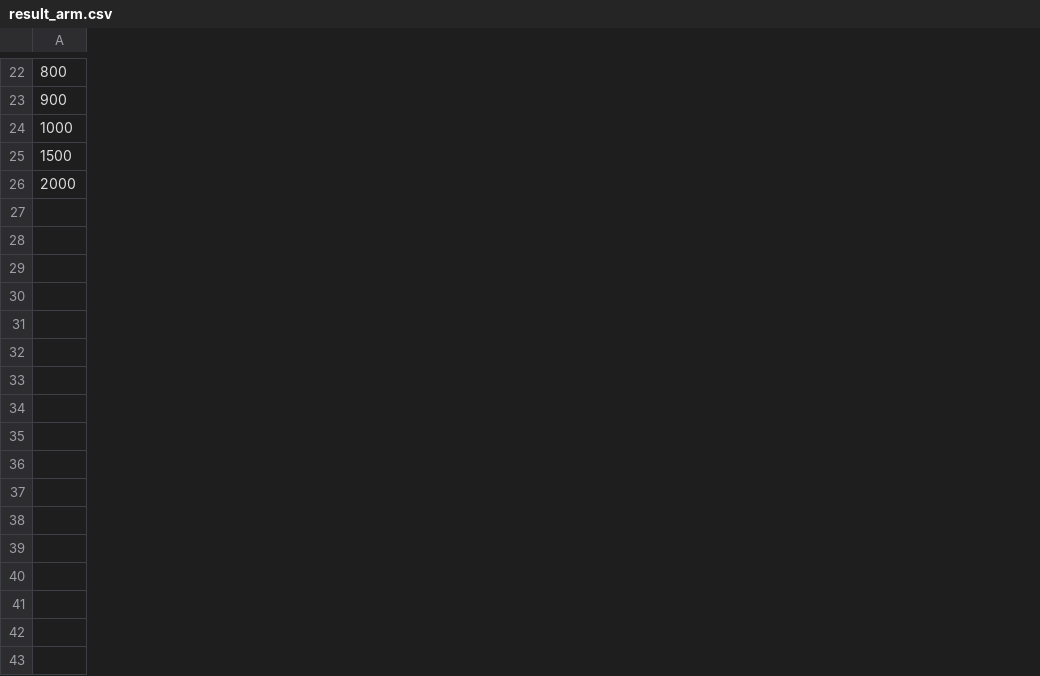
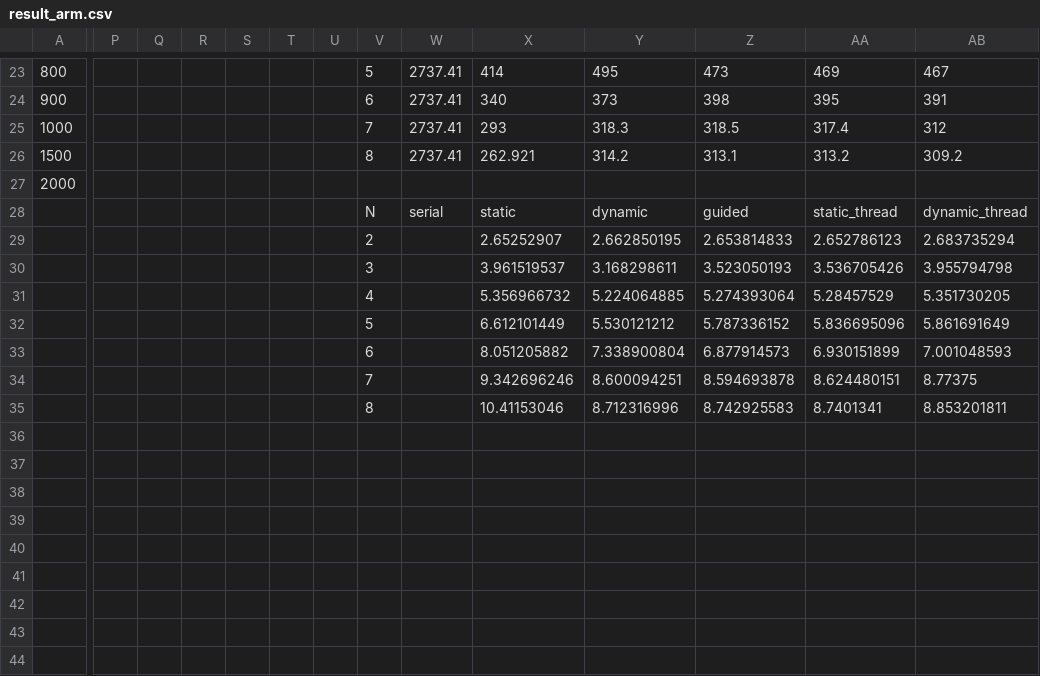
Before and after one commit to NKULYX/NKU-COSC0025-Parallel-Programming, a CSV file: Lab4/report/result_arm.csv, drawn as a sheet; only a part is shown, gaps mark what is left out; rows hold the shown columns only; the diff covers the shown part only; the diff names each change by its address in the sheet, - before the commit and + after, or states it on an @@ line.

Commit message:
Lab4 report

```diff
--- a/Lab4/report/result_arm.csv
+++ b/Lab4/report/result_arm.csv
+column P, empty
+column Q, empty
+column R, empty
+column S, empty
+column T, empty
+column U, empty
+column V, rows 23-26: 5 | 6 | 7 | 8
+column W, rows 23-26: all 2737.41
+column X, rows 23-26: 414 | 340 | 293 | 262.921
+column Y, rows 23-26: 495 | 373 | 318.3 | 314.2
+column Z, rows 23-26: 473 | 398 | 318.5 | 313.1
+column AA, rows 23-26: 469 | 395 | 317.4 | 313.2
+column AB, rows 23-26: 467 | 391 | 312 | 309.2
+row 28:  |  |  |  |  |  |  | N | serial | static | dynamic | guided | static_thread | dynamic_thread
+row 29:  |  |  |  |  |  |  | 2 |  | 2.65252907 | 2.662850195 | 2.653814833 | 2.652786123 | 2.683735294
+row 30:  |  |  |  |  |  |  | 3 |  | 3.961519537 | 3.168298611 | 3.523050193 | 3.536705426 | 3.955794798
+row 31:  |  |  |  |  |  |  | 4 |  | 5.356966732 | 5.224064885 | 5.274393064 | 5.28457529 | 5.351730205
+row 32:  |  |  |  |  |  |  | 5 |  | 6.612101449 | 5.530121212 | 5.787336152 | 5.836695096 | 5.861691649
+row 33:  |  |  |  |  |  |  | 6 |  | 8.051205882 | 7.338900804 | 6.877914573 | 6.930151899 | 7.001048593
+row 34:  |  |  |  |  |  |  | 7 |  | 9.342696246 | 8.600094251 | 8.594693878 | 8.624480151 | 8.77375
+row 35:  |  |  |  |  |  |  | 8 |  | 10.41153046 | 8.712316996 | 8.742925583 | 8.7401341 | 8.853201811
+row 36: (empty)
+row 37: (empty)
+row 38: (empty)
+row 39: (empty)
+row 40: (empty)
+row 41: (empty)
+row 42: (empty)
+row 43: (empty)
+row 44: (empty)
```
Also changed, not shown: 44 added rows, 1 added column and 1 edited cell elsewhere in this file, Lab4/report/result_x86.csv, 11 other files.
